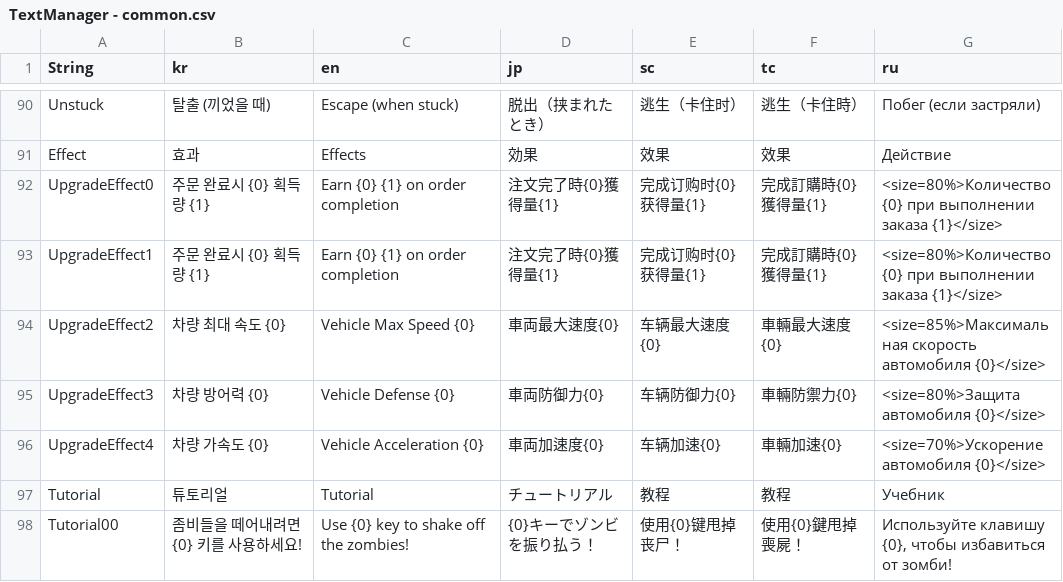
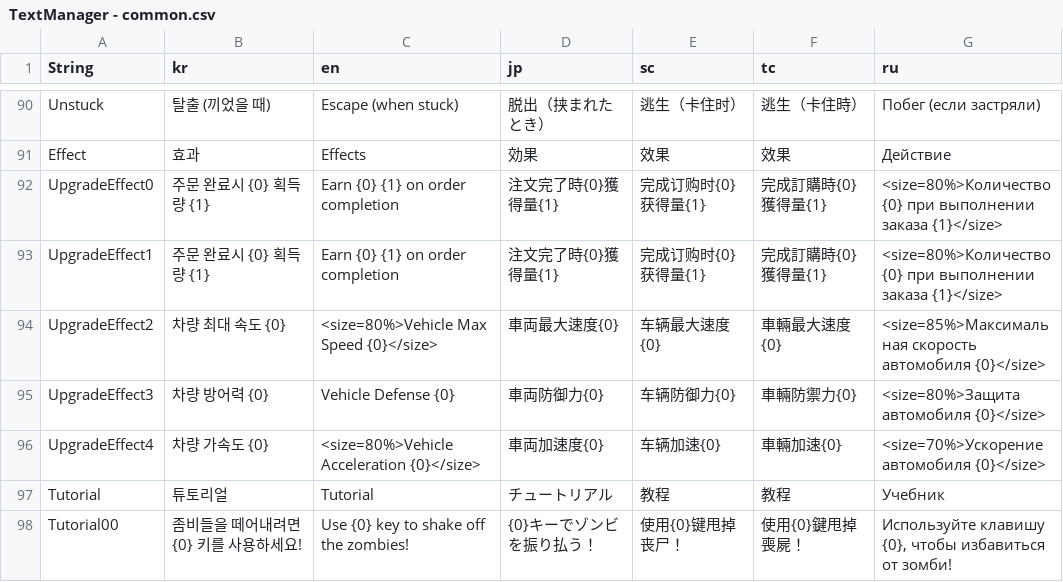
Before and after one commit to thebottlecor/Zompizza, a CSV file: Assets/StreamingAssets/TextManager - common.csv, drawn as a sheet; only a part is shown, gaps mark what is left out; the diff names each change by its address in the sheet, - before the commit and + after, or states it on an @@ line.

```diff
--- a/Assets/StreamingAssets/TextManager - common.csv
+++ b/Assets/StreamingAssets/TextManager - common.csv
-C94 (en): Vehicle Max Speed {0}
+C94 (en): <size=80%>Vehicle Max Speed {0}</size>
-C96 (en): Vehicle Acceleration {0}
+C96 (en): <size=80%>Vehicle Acceleration {0}</size>
```
Also changed, not shown: 4 other files.
